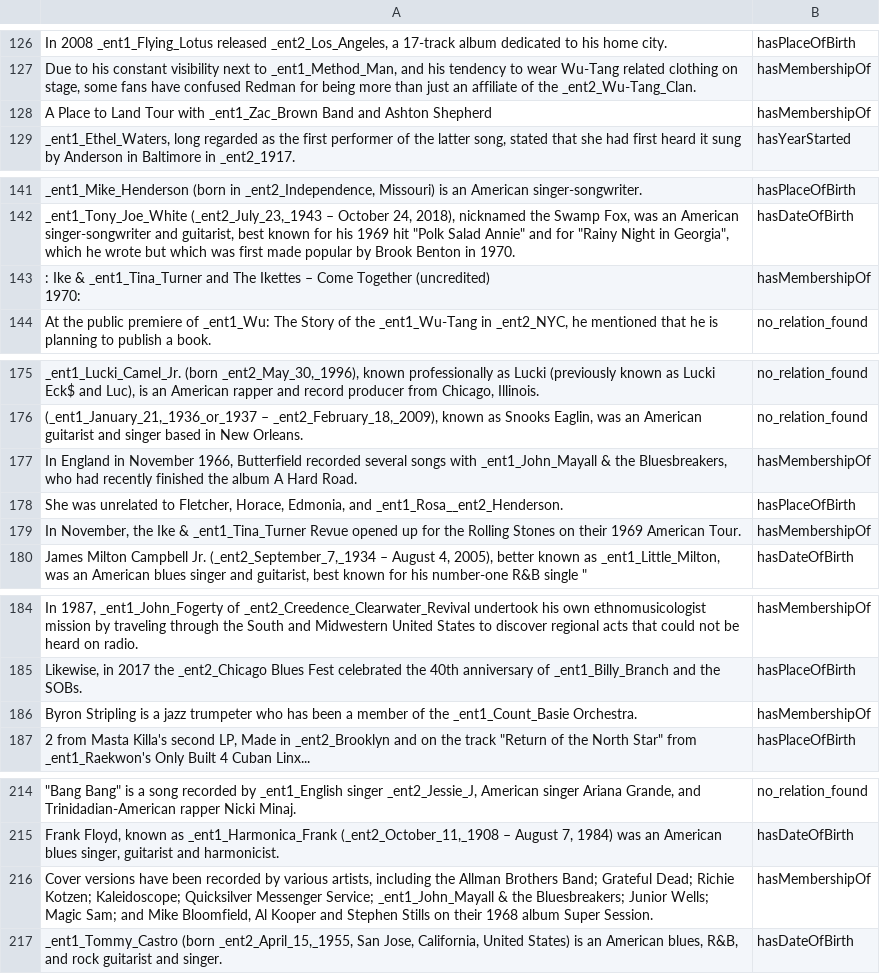
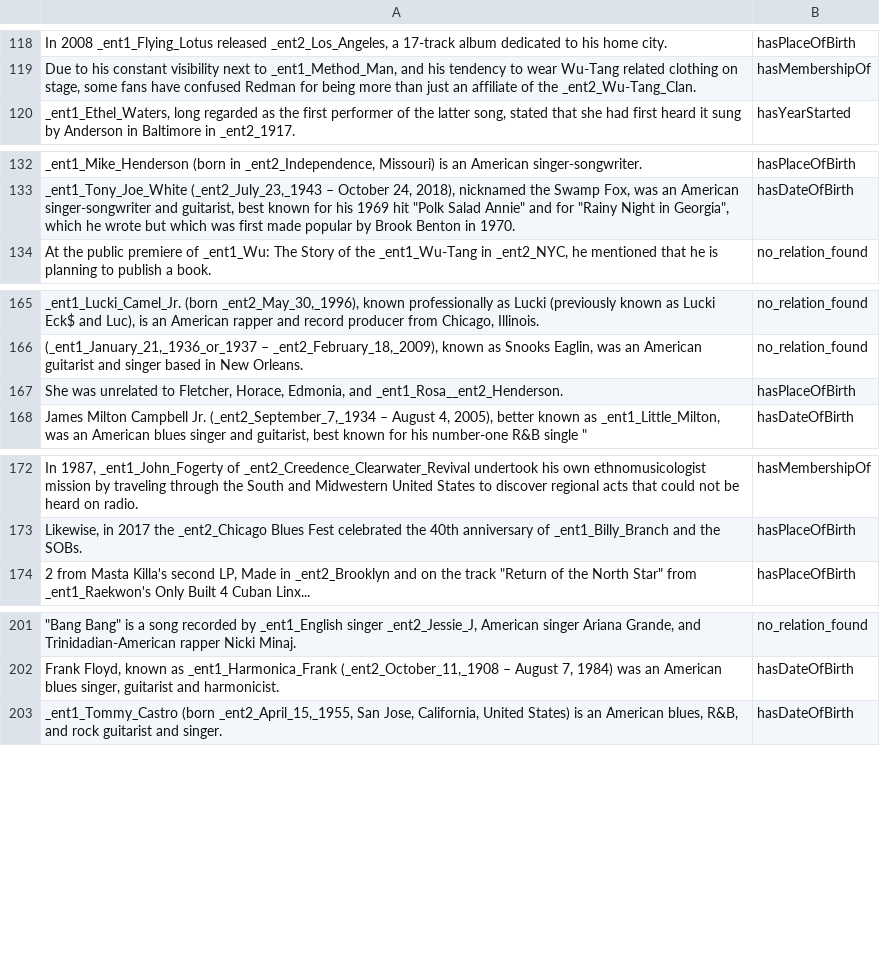
Before and after one commit to applebighty/nlp21, a CSV file: HW7/dev_dataset.csv, drawn as a sheet; only a part is shown, gaps mark what is left out; ↵ is a line break in a cell; the diff covers the shown part only; the diff names each change by its address in the sheet, - before the commit and + after, or states it on an @@ line.

```diff
--- a/HW7/dev_dataset.csv
+++ b/HW7/dev_dataset.csv
-row 128: A Place to Land Tour with _ent1_Zac_Brown Band and Ashton Shepherd | hasMembershipOf
-row 143: : Ike & _ent1_Tina_Turner and The Ikettes – Come Together (uncredited) ↵ 1970: | hasMembershipOf
-row 177: In England in November 1966, Butterfield recorded several songs with _ent1_John_Mayall & the Bluesbreakers, who had recently finished the album A Hard Road. | hasMembershipOf
-row 179: In November, the Ike & _ent1_Tina_Turner Revue opened up for the Rolling Stones on their 1969 American Tour. | hasMembershipOf
-row 186: Byron Stripling is a jazz trumpeter who has been a member of the _ent1_Count_Basie Orchestra. | hasMembershipOf
-row 216: Cover versions have been recorded by various artists, including the Allman Brothers Band; Grateful Dead; Richie Kotzen; Kaleidoscope; Quicksilver Messenger Service; _ent1_John_Mayall & the Bluesbreakers; Junior Wells; Magic Sam; and Mike Bloomfield, Al Kooper and Stephen Stills on their 1968 album Super Session. | hasMembershipOf
```
Also changed, not shown: 19 removed rows elsewhere in this file, 1 other file.
